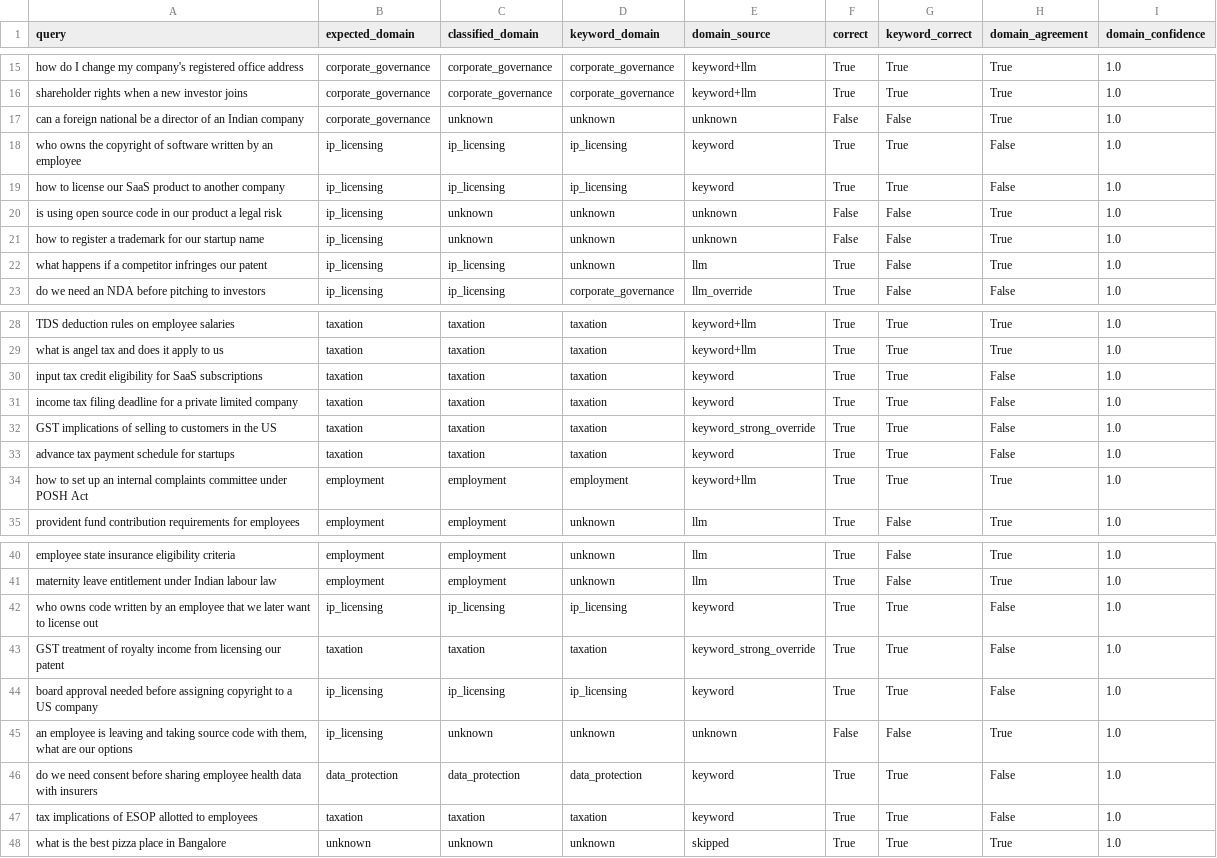
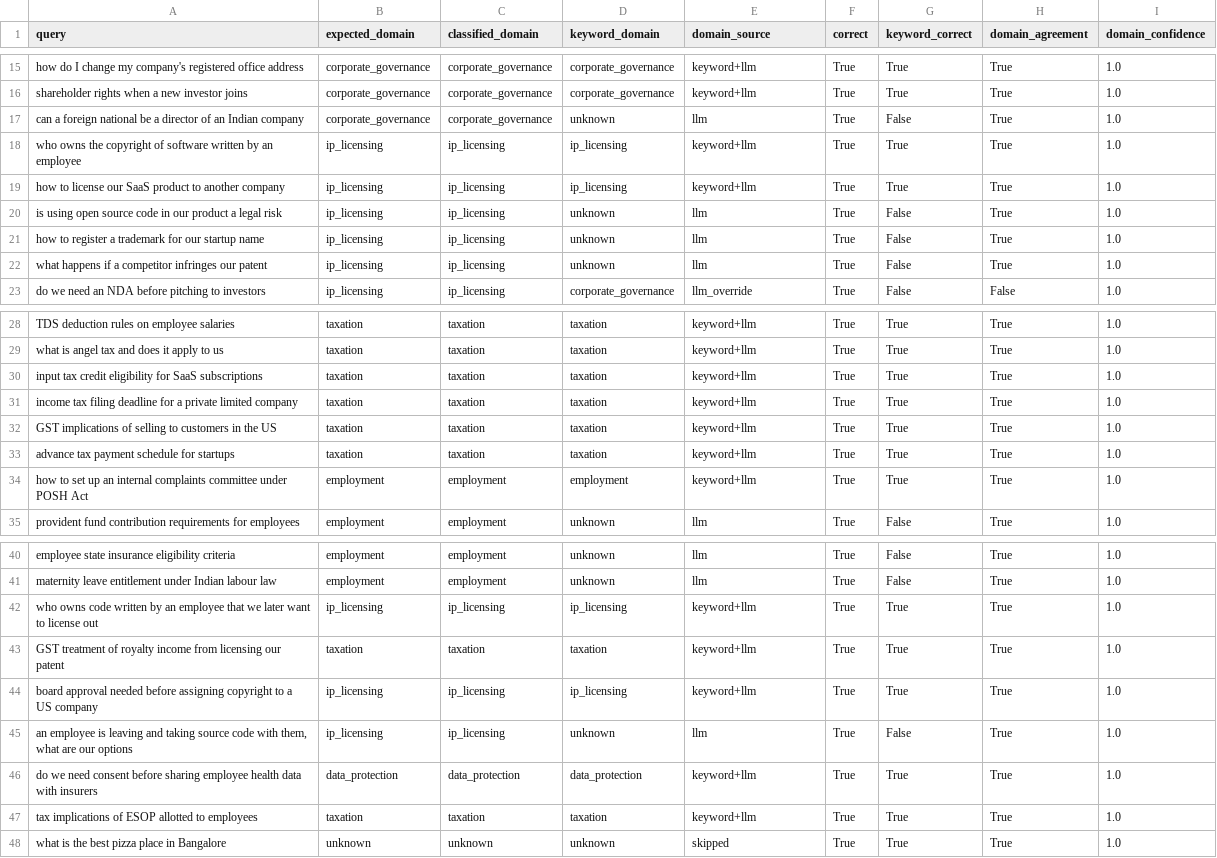
Before and after one commit to VineetSharma05/Legal-Workflow-Generator, a CSV file: evals/results/eval_domain_classification_combine_20260825_212700.csv (was evals/results/eval_domain_classification_combine_20260825_093914.csv), drawn as a sheet; only a part is shown, gaps mark what is left out.

Commit message:
Update evals for domain_classification

```diff
--- a/evals/results/eval_domain_classification_combine_20260825_093914.csv
+++ b/evals/results/eval_domain_classification_combine_20260825_212700.csv
@@ -16,7 +16,7 @@ how do I change my company's registered office address,corporate_governance,corp
 shareholder rights when a new investor joins,corporate_governance,corporate_governance,corporate_governance,keyword+llm,True,True,True,1.0
-can a foreign national be a director of an Indian company,corporate_governance,unknown,unknown,unknown,False,False,True,1.0
-who owns the copyright of software written by an employee,ip_licensing,ip_licensing,ip_licensing,keyword,True,True,False,1.0
-how to license our SaaS product to another company,ip_licensing,ip_licensing,ip_licensing,keyword,True,True,False,1.0
-is using open source code in our product a legal risk,ip_licensing,unknown,unknown,unknown,False,False,True,1.0
-how to register a trademark for our startup name,ip_licensing,unknown,unknown,unknown,False,False,True,1.0
+can a foreign national be a director of an Indian company,corporate_governance,corporate_governance,unknown,llm,True,False,True,1.0
+who owns the copyright of software written by an employee,ip_licensing,ip_licensing,ip_licensing,keyword+llm,True,True,True,1.0
+how to license our SaaS product to another company,ip_licensing,ip_licensing,ip_licensing,keyword+llm,True,True,True,1.0
+is using open source code in our product a legal risk,ip_licensing,ip_licensing,unknown,llm,True,False,True,1.0
+how to register a trademark for our startup name,ip_licensing,ip_licensing,unknown,llm,True,False,True,1.0
 what happens if a competitor infringes our patent,ip_licensing,ip_licensing,unknown,llm,True,False,True,1.0
@@ -29,6 +29,6 @@ TDS deduction rules on employee salaries,taxation,taxation,taxation,keyword+llm,
 what is angel tax and does it apply to us,taxation,taxation,taxation,keyword+llm,True,True,True,1.0
-input tax credit eligibility for SaaS subscriptions,taxation,taxation,taxation,keyword,True,True,False,1.0
-income tax filing deadline for a private limited company,taxation,taxation,taxation,keyword,True,True,False,1.0
-GST implications of selling to customers in the US,taxation,taxation,taxation,keyword_strong_override,True,True,False,1.0
-advance tax payment schedule for startups,taxation,taxation,taxation,keyword,True,True,False,1.0
+input tax credit eligibility for SaaS subscriptions,taxation,taxation,taxation,keyword+llm,True,True,True,1.0
+income tax filing deadline for a private limited company,taxation,taxation,taxation,keyword+llm,True,True,True,1.0
+GST implications of selling to customers in the US,taxation,taxation,taxation,keyword+llm,True,True,True,1.0
+advance tax payment schedule for startups,taxation,taxation,taxation,keyword+llm,True,True,True,1.0
 how to set up an internal complaints committee under POSH Act,employment,employment,employment,keyword+llm,True,True,True,1.0
@@ -41,8 +41,8 @@ employee state insurance eligibility criteria,employment,employment,unknown,llm,
 maternity leave entitlement under Indian labour law,employment,employment,unknown,llm,True,False,True,1.0
-who owns code written by an employee that we later want to license out,ip_licensing,ip_licensing,ip_licensing,keyword,True,True,False,1.0
-GST treatment of royalty income from licensing our patent,taxation,taxation,taxation,keyword_strong_override,True,True,False,1.0
-board approval needed before assigning copyright to a US company,ip_licensing,ip_licensing,ip_licensing,keyword,True,True,False,1.0
-"an employee is leaving and taking source code with them, what are our options",ip_licensing,unknown,unknown,unknown,False,False,True,1.0
-do we need consent before sharing employee health data with insurers,data_protection,data_protection,data_protection,keyword,True,True,False,1.0
-tax implications of ESOP allotted to employees,taxation,taxation,taxation,keyword,True,True,False,1.0
+who owns code written by an employee that we later want to license out,ip_licensing,ip_licensing,ip_licensing,keyword+llm,True,True,True,1.0
+GST treatment of royalty income from licensing our patent,taxation,taxation,taxation,keyword+llm,True,True,True,1.0
+board approval needed before assigning copyright to a US company,ip_licensing,ip_licensing,ip_licensing,keyword+llm,True,True,True,1.0
+"an employee is leaving and taking source code with them, what are our options",ip_licensing,ip_licensing,unknown,llm,True,False,True,1.0
+do we need consent before sharing employee health data with insurers,data_protection,data_protection,data_protection,keyword+llm,True,True,True,1.0
+tax implications of ESOP allotted to employees,taxation,taxation,taxation,keyword+llm,True,True,True,1.0
 what is the best pizza place in Bangalore,unknown,unknown,unknown,skipped,True,True,True,1.0
```
Also changed, not shown: 3 other files.
